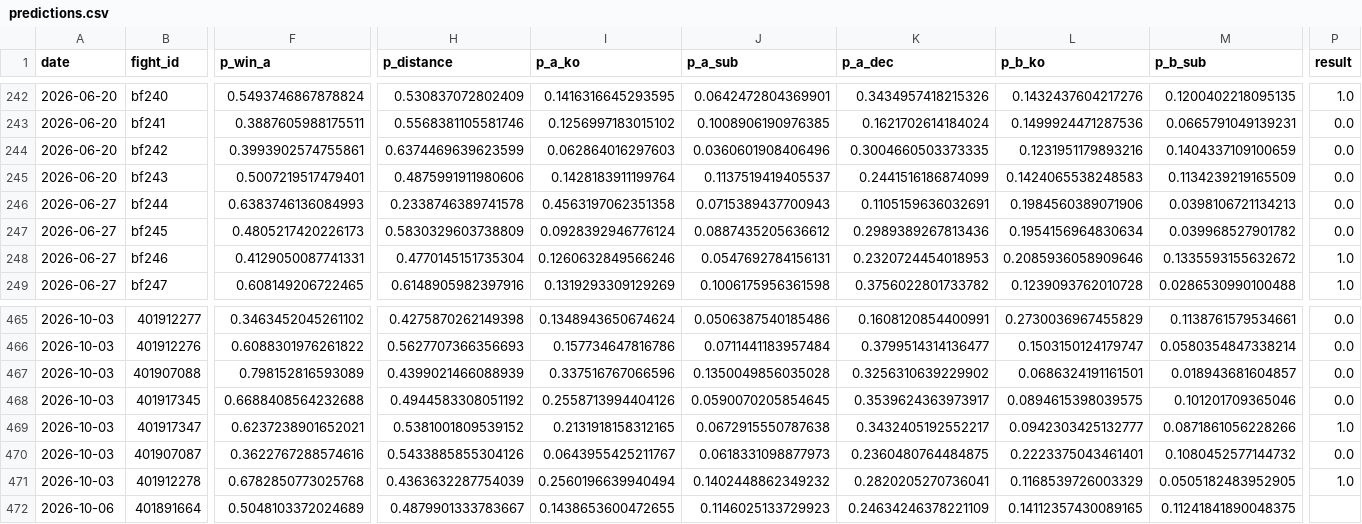
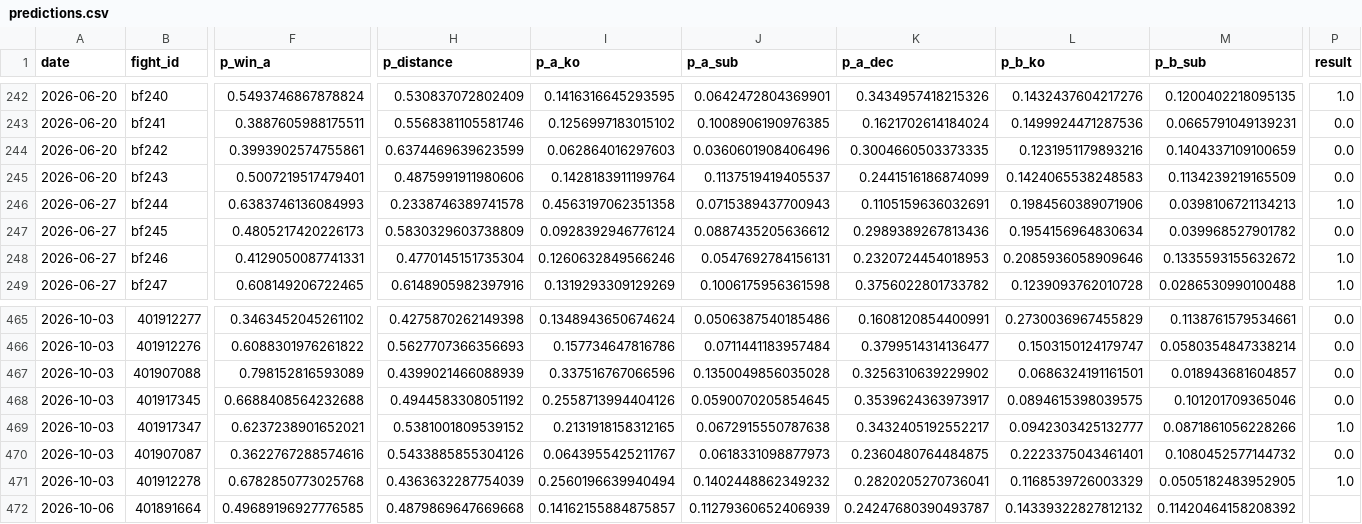
Before and after one commit to azcal/mbm-mma, a CSV file: logs/predictions.csv, drawn as a sheet; only a part is shown, gaps mark what is left out; the diff covers the shown part only; the diff names each change by its address in the sheet, - before the commit and + after, or states it on an @@ line.

```diff
--- a/logs/predictions.csv
+++ b/logs/predictions.csv
-P246 (result): 0.0
+P246 (result): 1.0
-F472 (p_win_a): 0.5048103372024689
+F472 (p_win_a): 0.49689196927776585
-H472 (p_distance): 0.4879901333783667
+H472 (p_distance): 0.4879869647669668
-I472 (p_a_ko): 0.1438653600472655
+I472 (p_a_ko): 0.14162155884875857
-J472 (p_a_sub): 0.1146025133729923
+J472 (p_a_sub): 0.11279360652406939
-K472 (p_a_dec): 0.24634246378221109
+K472 (p_a_dec): 0.24247680390493787
-L472 (p_b_ko): 0.14112357430089165
+L472 (p_b_ko): 0.14339322827812132
-M472 (p_b_sub): 0.11241841890048375
+M472 (p_b_sub): 0.11420464158208392
```
Also changed, not shown: 1 edited cell elsewhere in this file, logs/graded.csv, 2 other files.
